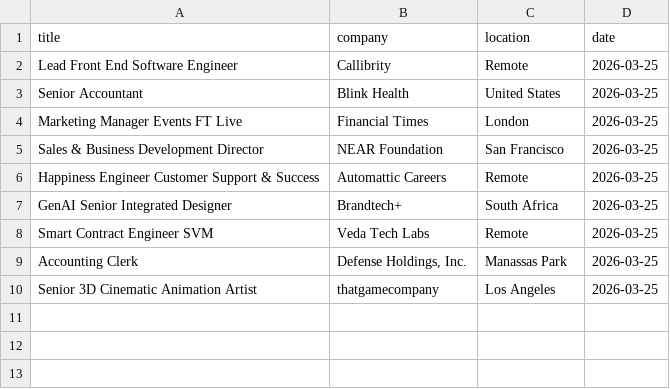
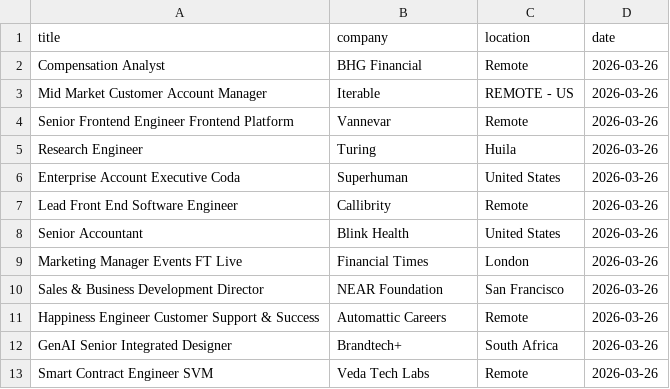
Before and after one commit to vvreddy4/Data-pipeline, a CSV file: data/cleaned_jobs.csv, drawn as a sheet.

Commit message:
Daily job data update

```diff
--- a/data/cleaned_jobs.csv
+++ b/data/cleaned_jobs.csv
@@ -1,10 +1,13 @@
 title,company,location,date
-Lead Front End Software Engineer,Callibrity,Remote,2026-03-25
-Senior Accountant,Blink Health,United States,2026-03-25
-Marketing Manager Events FT Live,Financial Times,London,2026-03-25
-Sales & Business Development Director,NEAR Foundation,San Francisco,2026-03-25
-Happiness Engineer Customer Support & Success,Automattic Careers,Remote,2026-03-25
-GenAI Senior Integrated Designer,Brandtech+,South Africa,2026-03-25
-Smart Contract Engineer SVM,Veda Tech Labs,Remote,2026-03-25
-Accounting Clerk,"Defense Holdings, Inc.",Manassas Park,2026-03-25
-Senior 3D Cinematic Animation Artist,thatgamecompany,Los Angeles,2026-03-25
+Compensation Analyst,BHG Financial,Remote,2026-03-26
+Mid Market Customer Account Manager,Iterable,REMOTE - US,2026-03-26
+Senior Frontend Engineer Frontend Platform,Vannevar,Remote,2026-03-26
+Research Engineer,Turing,Huila,2026-03-26
+Enterprise Account Executive Coda,Superhuman,United States,2026-03-26
+Lead Front End Software Engineer,Callibrity,Remote,2026-03-26
+Senior Accountant,Blink Health,United States,2026-03-26
+Marketing Manager Events FT Live,Financial Times,London,2026-03-26
+Sales & Business Development Director,NEAR Foundation,San Francisco,2026-03-26
+Happiness Engineer Customer Support & Success,Automattic Careers,Remote,2026-03-26
+GenAI Senior Integrated Designer,Brandtech+,South Africa,2026-03-26
+Smart Contract Engineer SVM,Veda Tech Labs,Remote,2026-03-26
```
Also changed, not shown: data/raw_jobs.csv.
